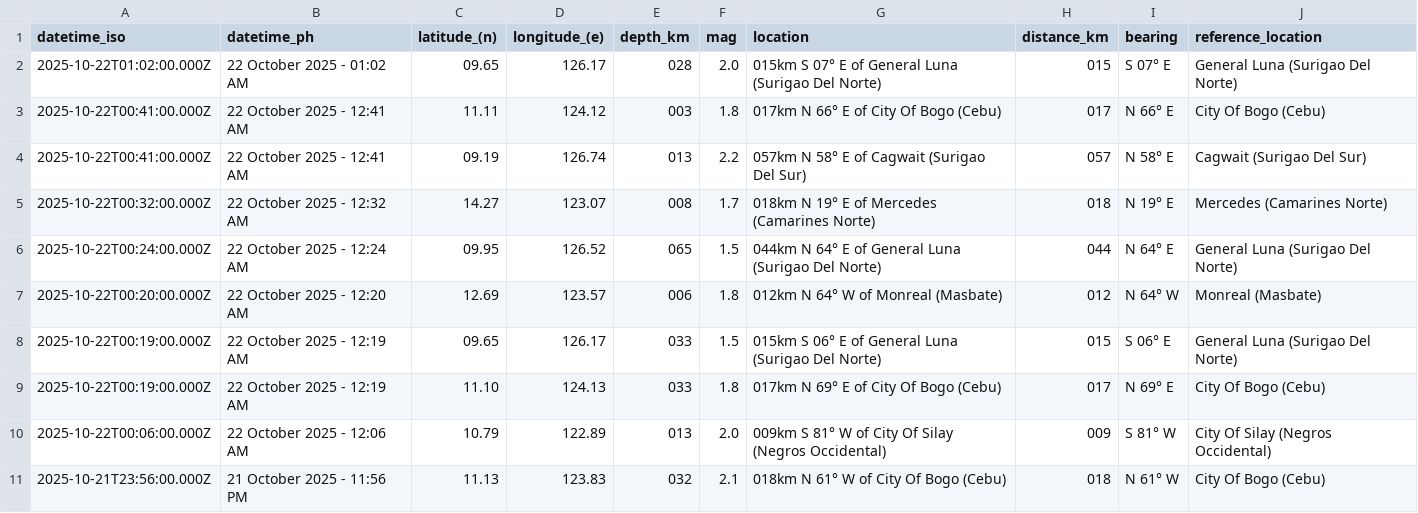
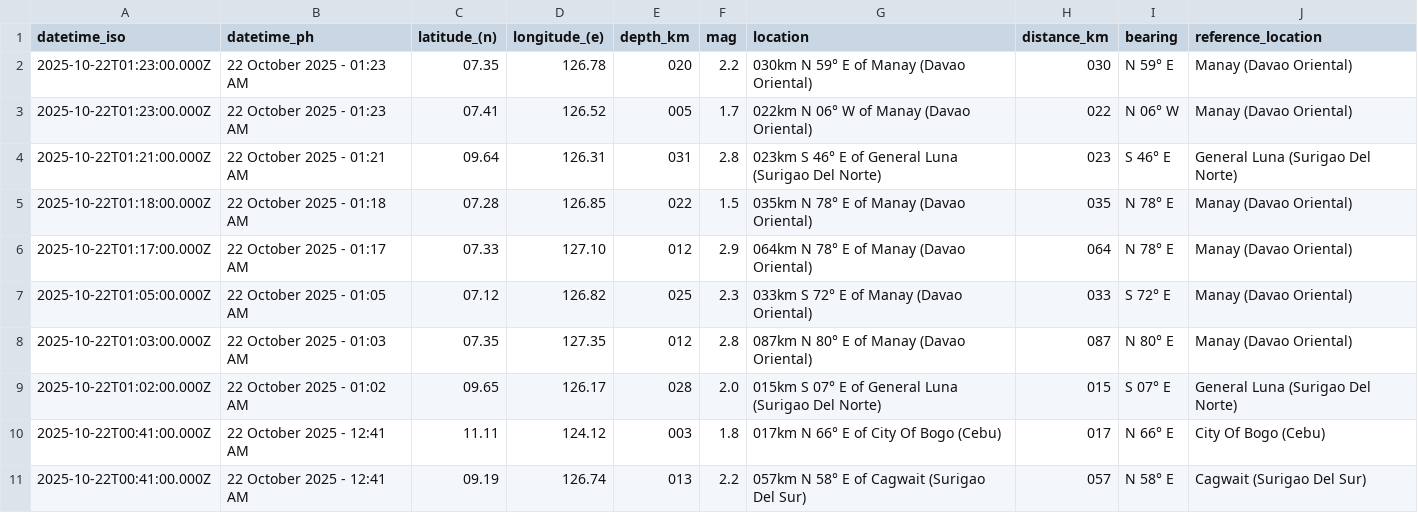
Before and after one commit to Waytii/chamthesleeptalker, a CSV file: earthquakes.csv, drawn as a sheet; only a part is shown; the shorter side is filled out with more unchanged rows.

```diff
--- a/earthquakes.csv
+++ b/earthquakes.csv
@@ -1,2 +1,9 @@
 datetime_iso,datetime_ph,latitude_(n),longitude_(e),depth_km,mag,location,distance_km,bearing,reference_location
+2025-10-22T01:23:00.000Z,22 October 2025 - 01:23 AM,07.35,126.78,020,2.2,030km N 59° E of Manay (Davao Oriental),030,N 59° E,Manay (Davao Oriental)
+2025-10-22T01:23:00.000Z,22 October 2025 - 01:23 AM,07.41,126.52,005,1.7,022km N 06° W of Manay (Davao Oriental),022,N 06° W,Manay (Davao Oriental)
+2025-10-22T01:21:00.000Z,22 October 2025 - 01:21 AM,09.64,126.31,031,2.8,023km S 46° E of General Luna (Surigao Del Norte),023,S 46° E,General Luna (Surigao Del Norte)
+2025-10-22T01:18:00.000Z,22 October 2025 - 01:18 AM,07.28,126.85,022,1.5,035km N 78° E of Manay (Davao Oriental),035,N 78° E,Manay (Davao Oriental)
+2025-10-22T01:17:00.000Z,22 October 2025 - 01:17 AM,07.33,127.10,012,2.9,064km N 78° E of Manay (Davao Oriental),064,N 78° E,Manay (Davao Oriental)
+2025-10-22T01:05:00.000Z,22 October 2025 - 01:05 AM,07.12,126.82,025,2.3,033km S 72° E of Manay (Davao Oriental),033,S 72° E,Manay (Davao Oriental)
+2025-10-22T01:03:00.000Z,22 October 2025 - 01:03 AM,07.35,127.35,012,2.8,087km N 80° E of Manay (Davao Oriental),087,N 80° E,Manay (Davao Oriental)
 2025-10-22T01:02:00.000Z,22 October 2025 - 01:02 AM,09.65,126.17,028,2.0,015km S 07° E of General Luna (Surigao Del Norte),015,S 07° E,General Luna (Surigao Del Norte)
```
Also changed, not shown: earthquake_summary_stats.csv, earthquakes_past_24_hours.csv, 5 other files.
